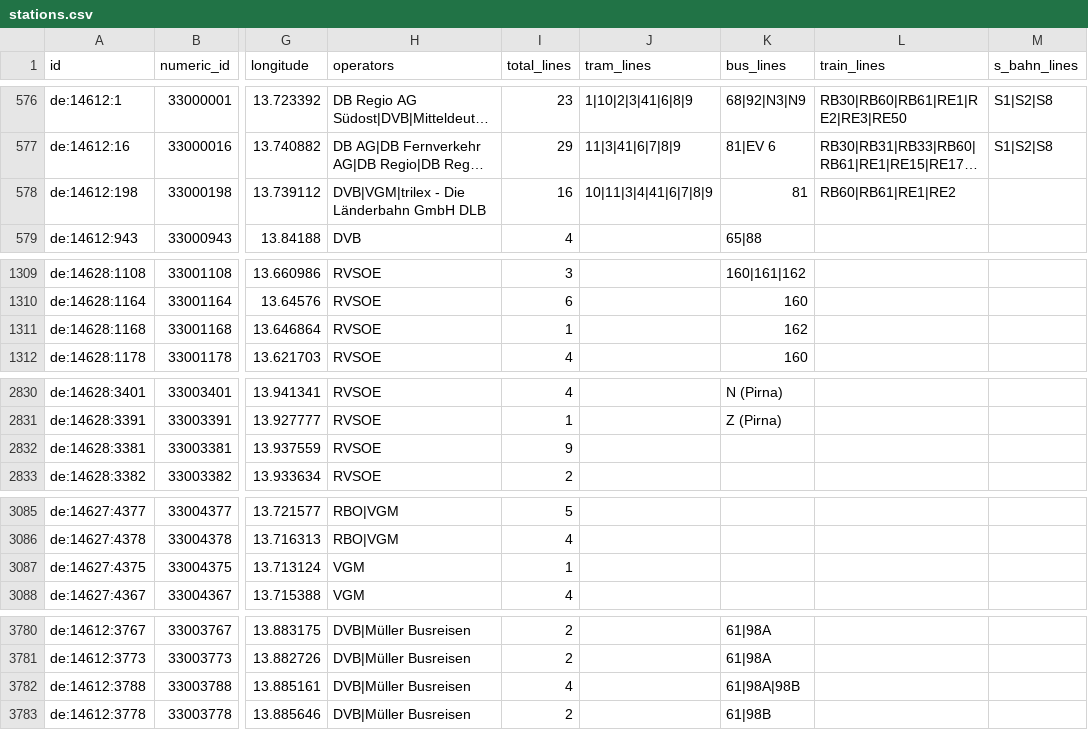
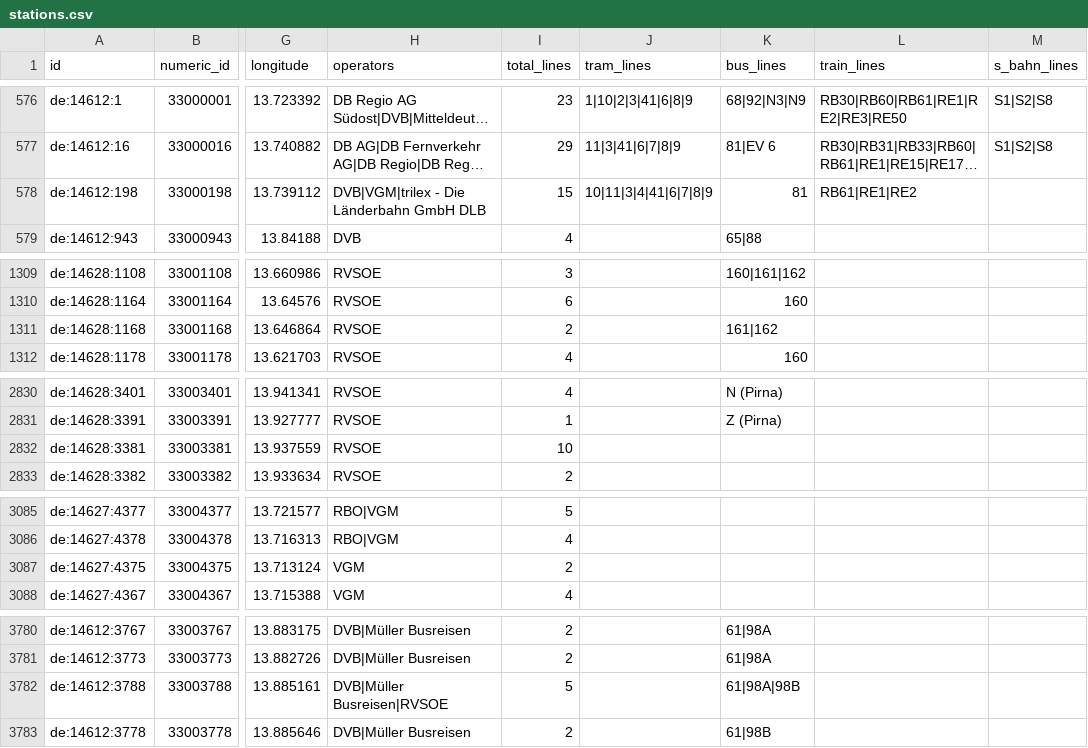
Before and after one commit to kiliankoe/vvo, a CSV file: data/stations.csv, drawn as a sheet; only a part is shown, gaps mark what is left out; long unchanged cells end in …; the diff covers the shown part only; the diff names each change by its address in the sheet, - before the commit and + after, or states it on an @@ line.

```diff
--- a/data/stations.csv
+++ b/data/stations.csv
-I578 (total_lines): 16
+I578 (total_lines): 15
-L578 (train_lines): RB60|RB61|RE1|RE2
+L578 (train_lines): RB61|RE1|RE2
-I1311 (total_lines): 1
+I1311 (total_lines): 2
-K1311 (bus_lines): 162
+K1311 (bus_lines): 161|162
-I2832 (total_lines): 9
+I2832 (total_lines): 10
-I3087 (total_lines): 1
+I3087 (total_lines): 2
-H3782 (operators): DVB|Müller Busreisen
+H3782 (operators): DVB|Müller Busreisen|RVSOE
-I3782 (total_lines): 4
+I3782 (total_lines): 5
```
Also changed, not shown: 1 edited cell elsewhere in this file, 3 other files.
